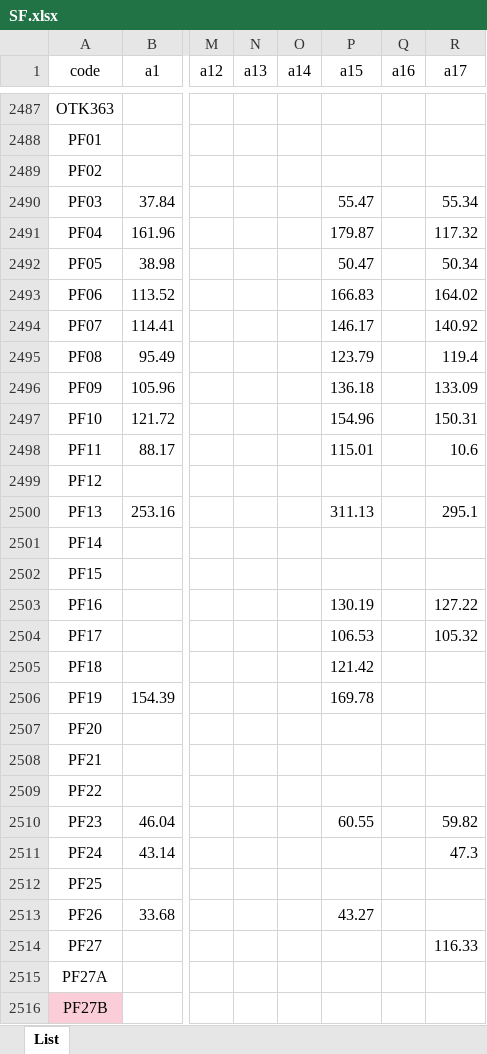
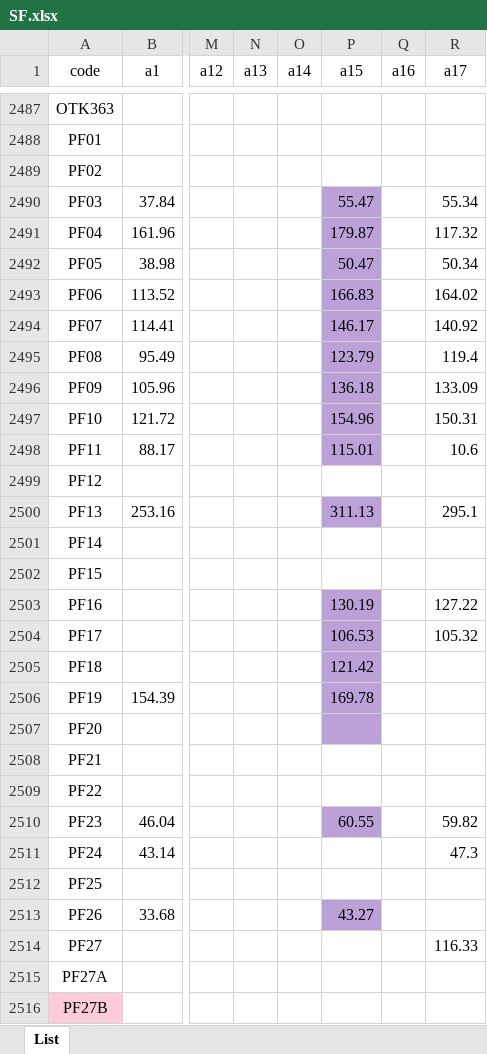
Before and after one commit to parksiwan/sf_python_scripts, an Excel workbook: GetProductPrice/SF.xlsx, sheet List, drawn as a sheet; only a part is shown, gaps mark what is left out; values as stored, in another font and other column widths than the file's, no borders; charts and pictures not drawn; the diff covers the shown part only; the diff names each change by its address in the sheet, - before the commit and + after, or states it on an @@ line.

```diff
--- a/GetProductPrice/SF.xlsx (sheet List)
+++ b/GetProductPrice/SF.xlsx (sheet List)
-P2490:P2498 fill: none
+P2490:P2498 fill: #BBA1D8
-P2500 fill: none
+P2500 fill: #BBA1D8
-P2503:P2507 fill: none
+P2503:P2507 fill: #BBA1D8
-P2510 fill: none
+P2510 fill: #BBA1D8
-P2513 fill: none
+P2513 fill: #BBA1D8
```
Also changed, not shown: cell formats elsewhere in this sheet, charts or pictures, 7 other files.
